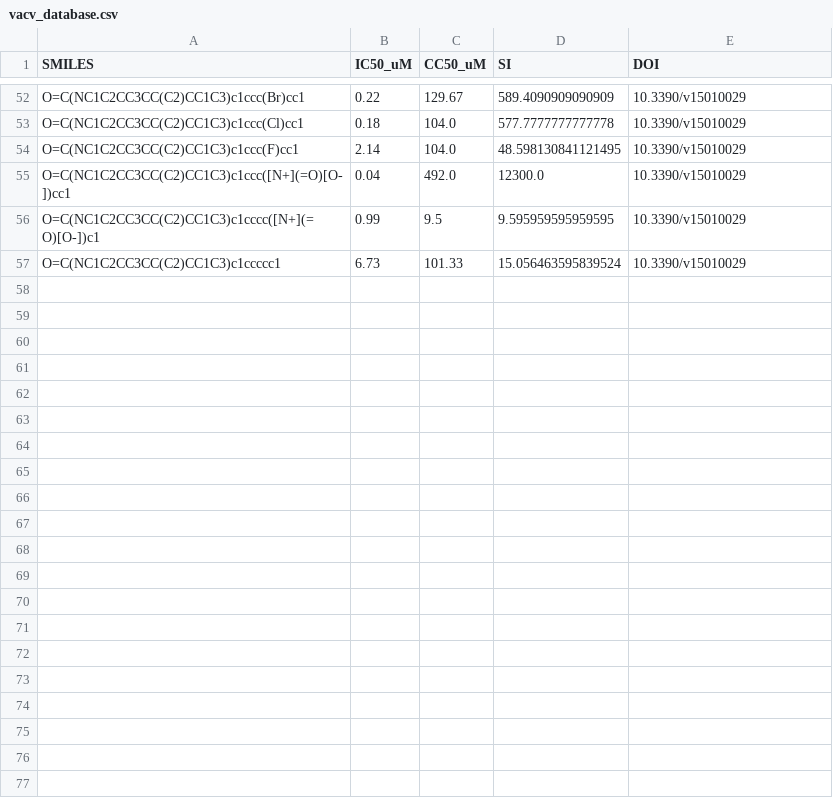
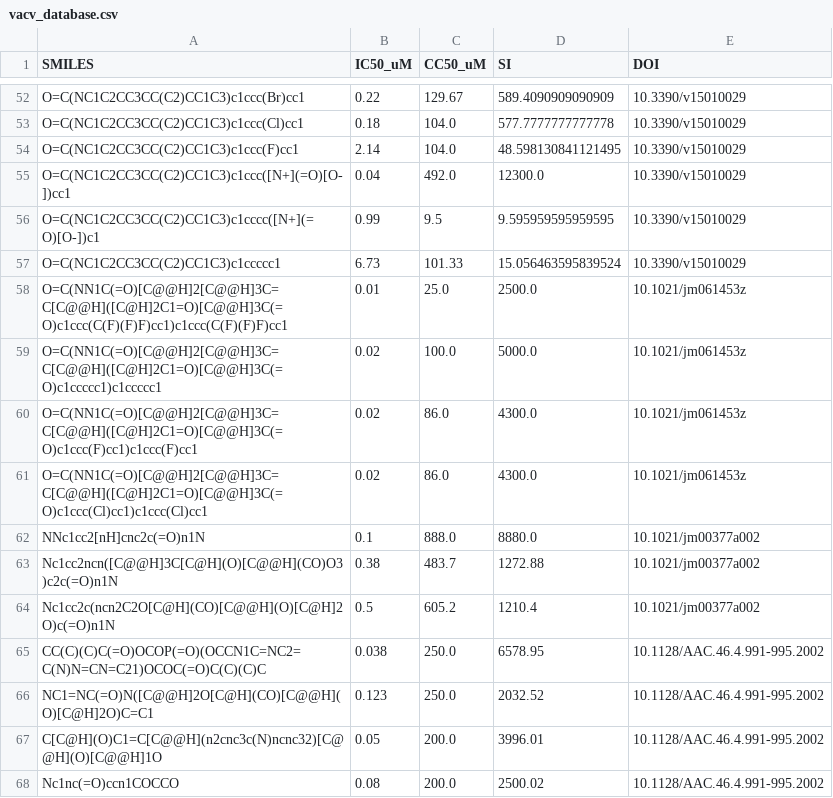
Before and after one commit to fismay/molecular-activity-prediction-hack-misis-x-mephi-drm-tm, a CSV file: data/curated/vacv_database.csv, drawn as a sheet; only a part is shown, gaps mark what is left out.

```diff
--- a/data/curated/vacv_database.csv
+++ b/data/curated/vacv_database.csv
@@ -57 +57,12 @@ O=C(NC1C2CC3CC(C2)CC1C3)c1cccc([N+](=O)[O-])c1,0.99,9.5,9.595959595959595,10.339
 O=C(NC1C2CC3CC(C2)CC1C3)c1ccccc1,6.73,101.33,15.056463595839524,10.3390/v15010029
+O=C(NN1C(=O)[C@@H]2[C@@H]3C=C[C@@H]([C@H]2C1=O)[C@@H]3C(=O)c1ccc(C(F)(F)F)cc1)c1ccc(C(F)(F)F)cc1,0.01,25.0,2500.0,10.1021/jm061453z
+O=C(NN1C(=O)[C@@H]2[C@@H]3C=C[C@@H]([C@H]2C1=O)[C@@H]3C(=O)c1ccccc1)c1ccccc1,0.02,100.0,5000.0,10.1021/jm061453z
+O=C(NN1C(=O)[C@@H]2[C@@H]3C=C[C@@H]([C@H]2C1=O)[C@@H]3C(=O)c1ccc(F)cc1)c1ccc(F)cc1,0.02,86.0,4300.0,10.1021/jm061453z
+O=C(NN1C(=O)[C@@H]2[C@@H]3C=C[C@@H]([C@H]2C1=O)[C@@H]3C(=O)c1ccc(Cl)cc1)c1ccc(Cl)cc1,0.02,86.0,4300.0,10.1021/jm061453z
+NNc1cc2[nH]cnc2c(=O)n1N,0.1,888.0,8880.0,10.1021/jm00377a002
+Nc1cc2ncn([C@@H]3C[C@H](O)[C@@H](CO)O3)c2c(=O)n1N,0.38,483.7,1272.88,10.1021/jm00377a002
+Nc1cc2c(ncn2C2O[C@H](CO)[C@@H](O)[C@H]2O)c(=O)n1N,0.5,605.2,1210.4,10.1021/jm00377a002
+CC(C)(C)C(=O)OCOP(=O)(OCCN1C=NC2=C(N)N=CN=C21)OCOC(=O)C(C)(C)C,0.038,250.0,6578.95,10.1128/AAC.46.4.991-995.2002
+NC1=NC(=O)N([C@@H]2O[C@H](CO)[C@@H](O)[C@H]2O)C=C1,0.123,250.0,2032.52,10.1128/AAC.46.4.991-995.2002
+C[C@H](O)C1=C[C@@H](n2cnc3c(N)ncnc32)[C@@H](O)[C@@H]1O,0.05,200.0,3996.01,10.1128/AAC.46.4.991-995.2002
+Nc1nc(=O)ccn1COCCO,0.08,200.0,2500.02,10.1128/AAC.46.4.991-995.2002
```
Also changed, not shown: submission_champions_best.csv, 8 other files.
